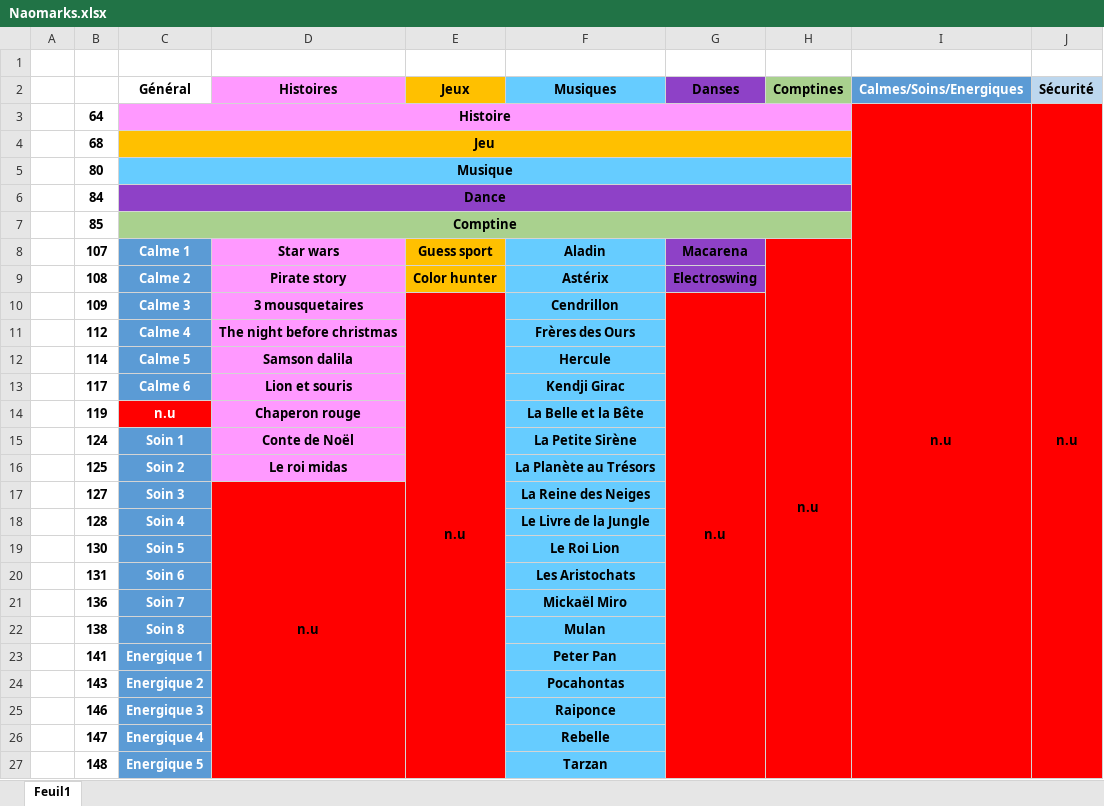
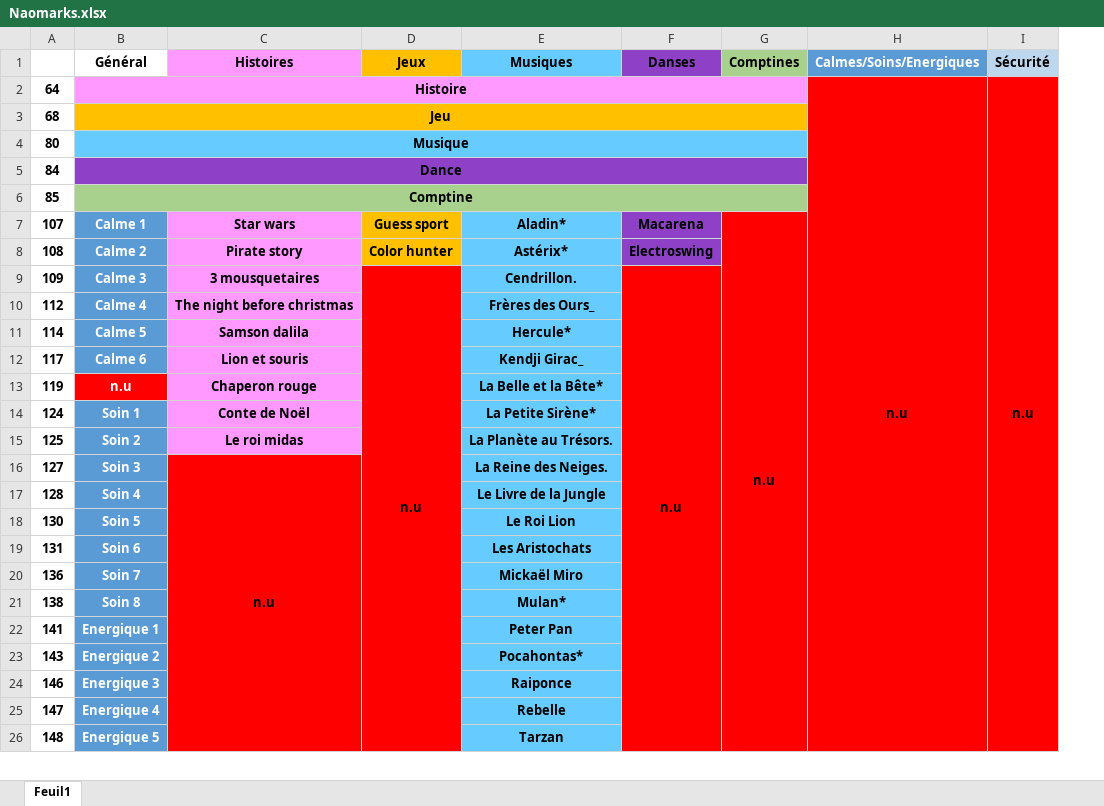
Before and after one commit to Louis-ClementLangue/ProjetNao, an Excel workbook: Documents techniques/Naomarks.xlsx, sheet Feuil1, drawn as a sheet; only a part is shown; values as stored, in another font and other column widths than the file's, no borders; removed rows and columns are numbered as before the commit, all else as after; the diff covers the shown part only; the diff names each change by its address in the sheet, - before the commit and + after, or states it on an @@ line.

```diff
--- a/Documents techniques/Naomarks.xlsx (sheet Feuil1)
+++ b/Documents techniques/Naomarks.xlsx (sheet Feuil1)
-column A, empty
-row 1: (empty)
-E7 (Musiques): Aladin
+E7 (Musiques): Aladin*
-E8 (Musiques): Astérix
+E8 (Musiques): Astérix*
-E9 (Musiques): Cendrillon
+E9 (Musiques): Cendrillon.
-E10 (Musiques): Frères des Ours
+E10 (Musiques): Frères des Ours_
-E11 (Musiques): Hercule
+E11 (Musiques): Hercule*
-E12 (Musiques): Kendji Girac
+E12 (Musiques): Kendji Girac_
-E13 (Musiques): La Belle et la Bête
+E13 (Musiques): La Belle et la Bête*
-E14 (Musiques): La Petite Sirène
+E14 (Musiques): La Petite Sirène*
-E15 (Musiques): La Planète au Trésors
+E15 (Musiques): La Planète au Trésors.
-E16 (Musiques): La Reine des Neiges
+E16 (Musiques): La Reine des Neiges.
-E21 (Musiques): Mulan
+E21 (Musiques): Mulan*
-E23 (Musiques): Pocahontas
+E23 (Musiques): Pocahontas*
```
Also changed, not shown: 3 added rows elsewhere in this sheet, Documents techniques/Liste Applis.xlsx, 4 other files.
